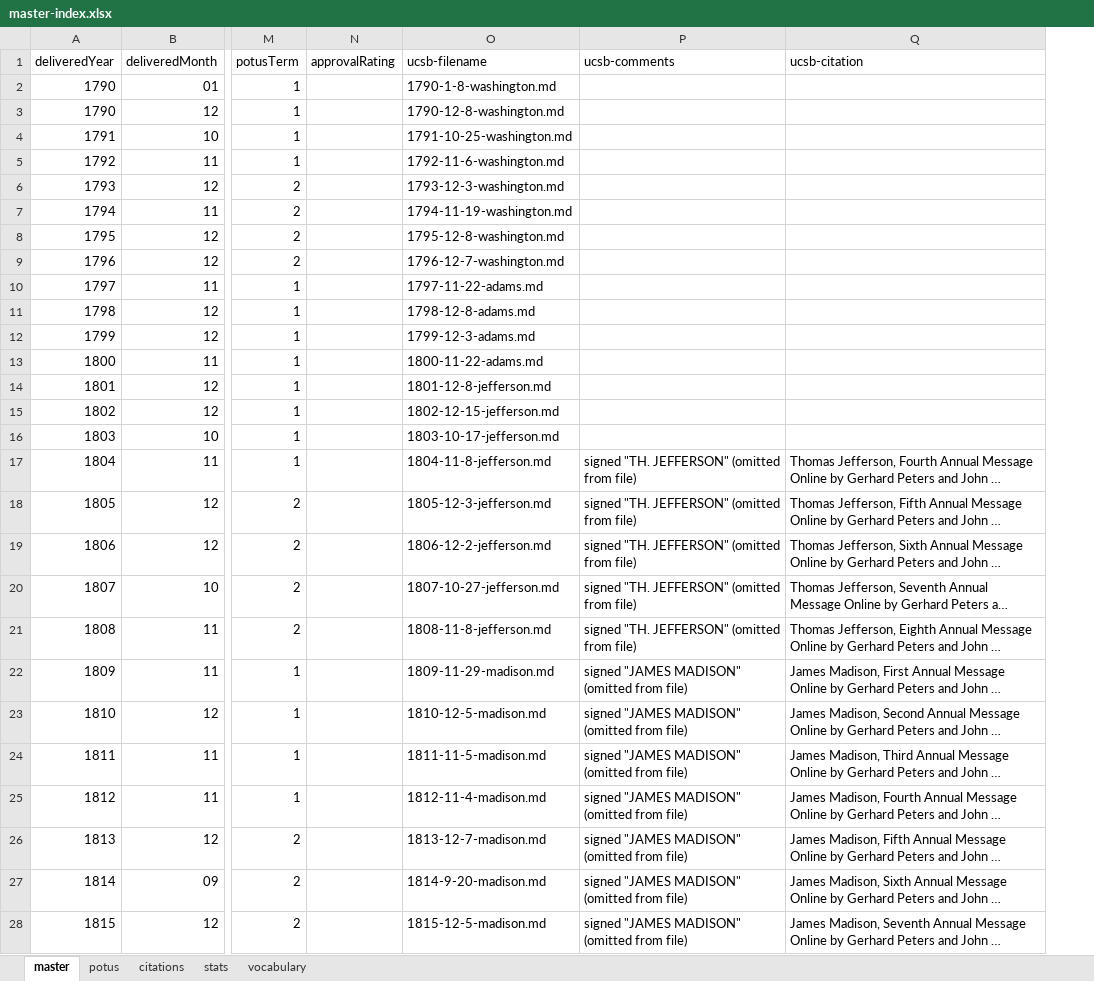
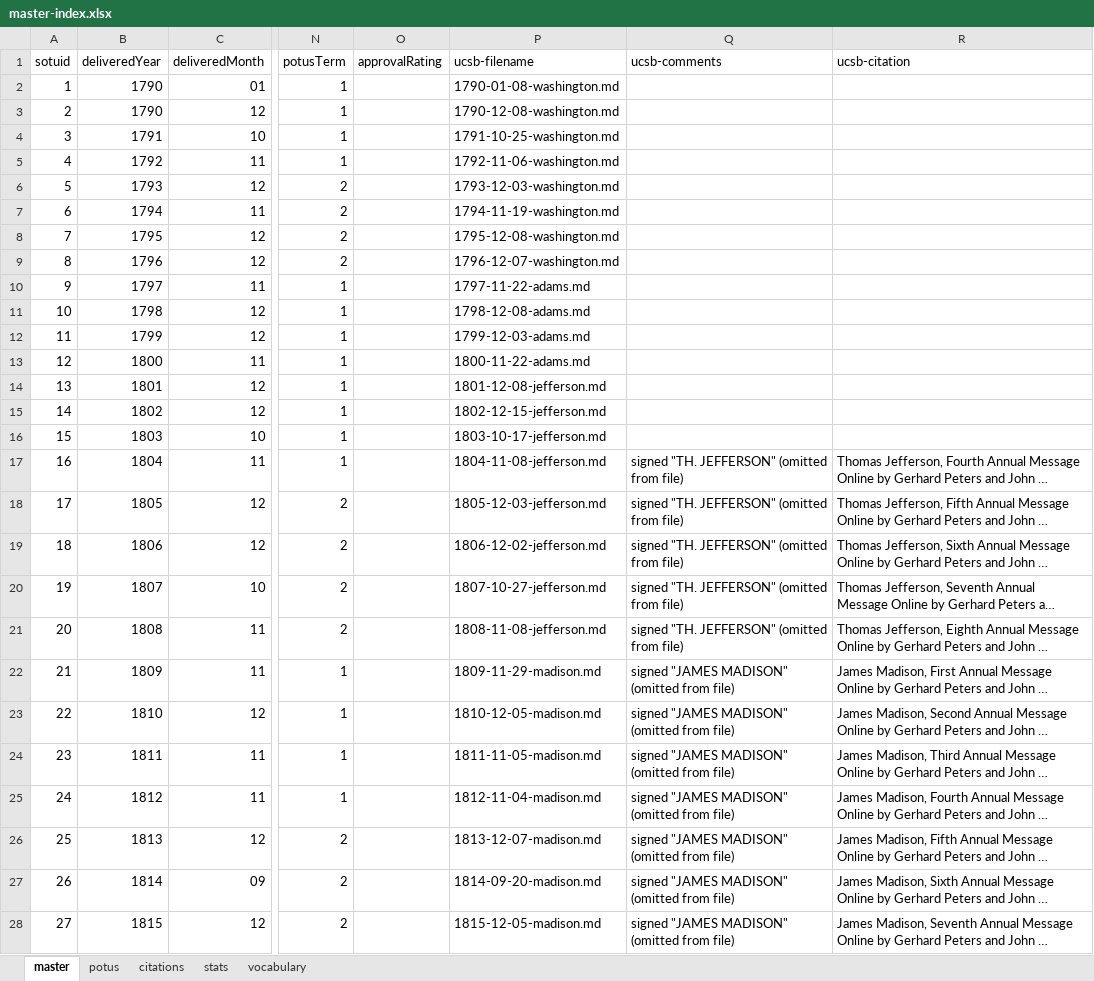
Before and after one commit to tymonaghan/sotu-db, an Excel workbook: master-index.xlsx, sheet master, drawn as a sheet; only a part is shown, gaps mark what is left out; long unchanged cells end in …; values as stored, in another font and other column widths than the file's, no cell formats; table styles not drawn; addresses are those after the commit; the diff covers the shown part only; the diff names each change by its address in the sheet, - before the commit and + after, or states it on an @@ line.

```diff
--- a/master-index.xlsx (sheet master)
+++ b/master-index.xlsx (sheet master)
+column A (sotuid), rows 2-28: 1 | 2 | 3 | 4 | 5 | 6 | 7 | 8 | 9 | 10 | 11 | 12 | 13 | 14 | 15 | 16 | 17 | 18 | 19 | 20 | 21 | 22 | 23 | 24 | 25 | 26 | 27
-P2 (ucsb-filename): 1790-1-8-washington.md
+P2 (ucsb-filename): 1790-01-08-washington.md
-P3 (ucsb-filename): 1790-12-8-washington.md
+P3 (ucsb-filename): 1790-12-08-washington.md
-P5 (ucsb-filename): 1792-11-6-washington.md
+P5 (ucsb-filename): 1792-11-06-washington.md
-P6 (ucsb-filename): 1793-12-3-washington.md
+P6 (ucsb-filename): 1793-12-03-washington.md
-P8 (ucsb-filename): 1795-12-8-washington.md
+P8 (ucsb-filename): 1795-12-08-washington.md
-P9 (ucsb-filename): 1796-12-7-washington.md
+P9 (ucsb-filename): 1796-12-07-washington.md
-P11 (ucsb-filename): 1798-12-8-adams.md
+P11 (ucsb-filename): 1798-12-08-adams.md
-P12 (ucsb-filename): 1799-12-3-adams.md
+P12 (ucsb-filename): 1799-12-03-adams.md
-P14 (ucsb-filename): 1801-12-8-jefferson.md
+P14 (ucsb-filename): 1801-12-08-jefferson.md
-P17 (ucsb-filename): 1804-11-8-jefferson.md
+P17 (ucsb-filename): 1804-11-08-jefferson.md
-P18 (ucsb-filename): 1805-12-3-jefferson.md
+P18 (ucsb-filename): 1805-12-03-jefferson.md
-P19 (ucsb-filename): 1806-12-2-jefferson.md
+P19 (ucsb-filename): 1806-12-02-jefferson.md
-P21 (ucsb-filename): 1808-11-8-jefferson.md
+P21 (ucsb-filename): 1808-11-08-jefferson.md
-P23 (ucsb-filename): 1810-12-5-madison.md
+P23 (ucsb-filename): 1810-12-05-madison.md
-P24 (ucsb-filename): 1811-11-5-madison.md
+P24 (ucsb-filename): 1811-11-05-madison.md
-P25 (ucsb-filename): 1812-11-4-madison.md
+P25 (ucsb-filename): 1812-11-04-madison.md
-P26 (ucsb-filename): 1813-12-7-madison.md
+P26 (ucsb-filename): 1813-12-07-madison.md
-P27 (ucsb-filename): 1814-9-20-madison.md
+P27 (ucsb-filename): 1814-09-20-madison.md
-P28 (ucsb-filename): 1815-12-5-madison.md
+P28 (ucsb-filename): 1815-12-05-madison.md
```
Also changed, not shown: 3 added rows and 80 edited cells elsewhere in this sheet, sheet vocabulary, sheet stats, cell formats, formulas that keep their value, charts or pictures, 27 other files.
